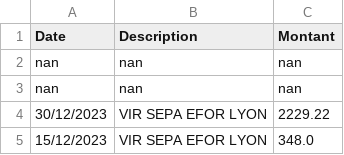
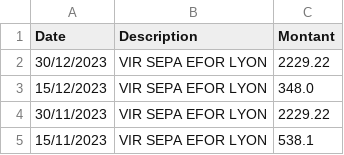
Before and after one commit to EgQuent/BudgetApp, a CSV file: resources/revenus.csv, drawn as a sheet; only a part is shown; the shorter side is filled out with more unchanged rows.

```diff
--- a/resources/revenus.csv
+++ b/resources/revenus.csv
@@ -1,4 +1,2 @@
 Date;Description;Montant
-nan;nan;nan
-nan;nan;nan
 30/12/2023;VIR SEPA EFOR LYON;2229.22
```
Also changed, not shown: 1 other file.
